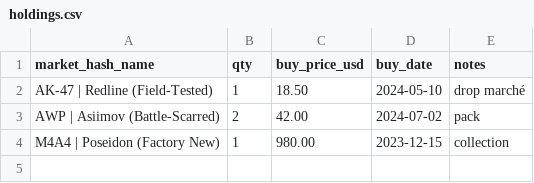
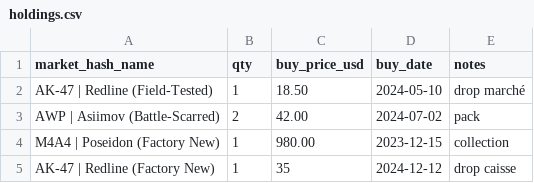
Before and after one commit to pierreledophin/cs2portfolio, a CSV file: data/holdings.csv, drawn as a sheet; the diff names each change by its address in the sheet, - before the commit and + after, or states it on an @@ line.

Commit message:
Update holdings.csv

```diff
--- a/data/holdings.csv
+++ b/data/holdings.csv
+row 5: AK-47 | Redline (Factory New) | 1 | 35 | 2024-12-12 | drop caisse
```
